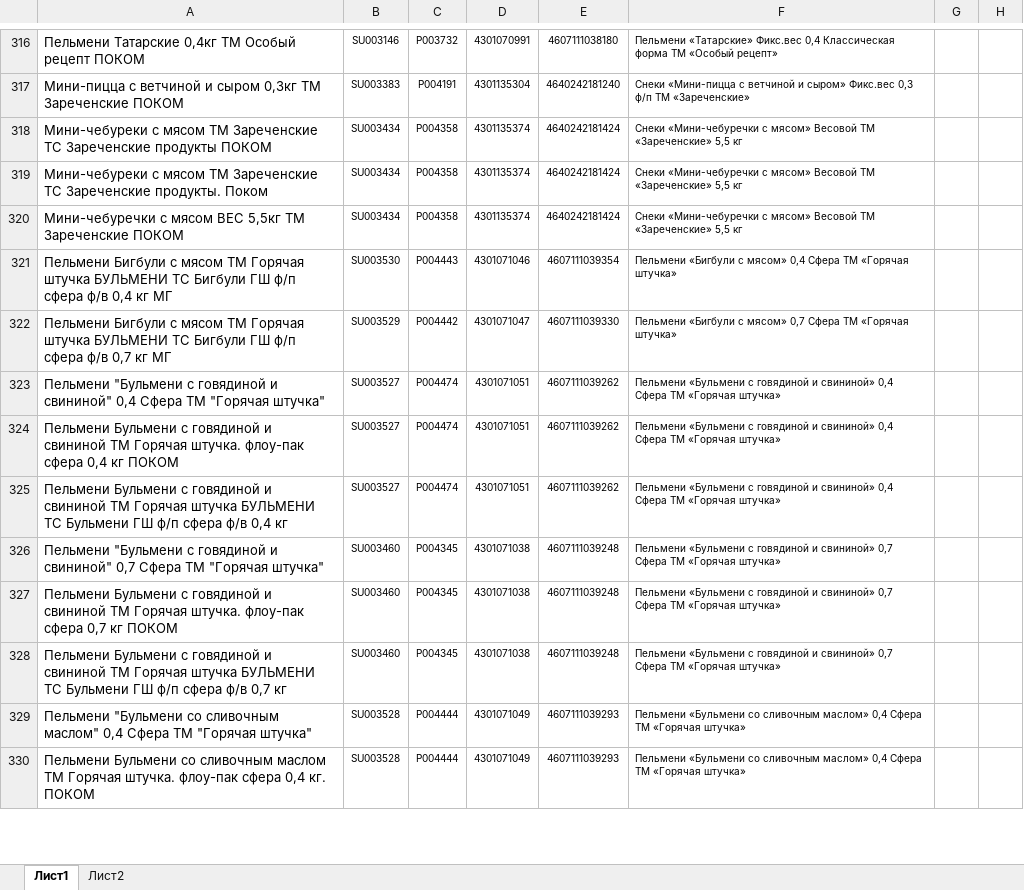
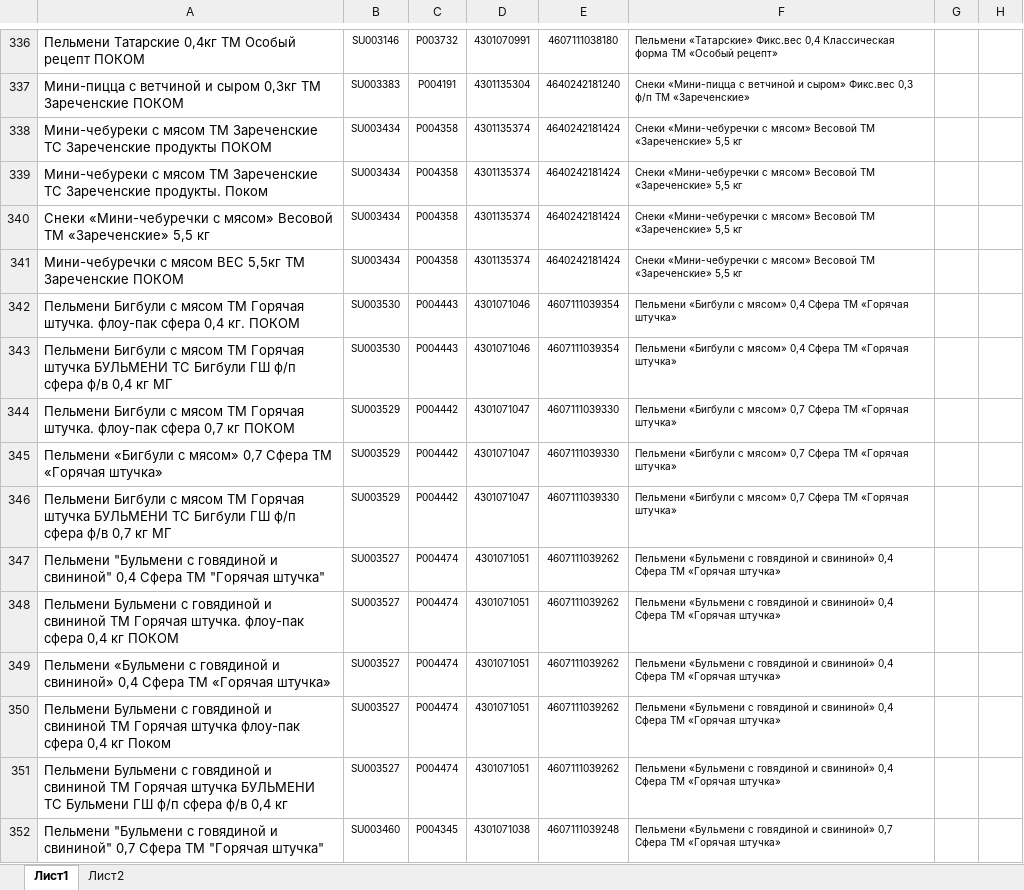
Before and after one commit to Fejanin/pokom_zpf, an Excel workbook: moduls/1С.xlsx, sheet Лист1, drawn as a sheet; only a part is shown, gaps mark what is left out; the shorter side is filled out with more unchanged rows; values as stored, in another font and other column widths than the file's, no borders; the diff covers the shown part only; the diff names each change by its address in the sheet, - before the commit and + after, or states it on an @@ line.

```diff
--- a/moduls/1С.xlsx (sheet Лист1)
+++ b/moduls/1С.xlsx (sheet Лист1)
+row 340: Снеки «Мини-чебуречки с мясом» Весовой ТМ «Зареченские» 5,5 кг | SU003434 | P004358 | 4301135374 | 4640242181424 | Снеки «Мини-чебуречки с мясом» Весовой ТМ «Зареченские» 5,5 кг
+row 342: Пельмени Бигбули с мясом ТМ Горячая штучка. флоу-пак сфера 0,4 кг. ПОКОМ | SU003530 | P004443 | 4301071046 | 4607111039354 | Пельмени «Бигбули с мясом» 0,4 Сфера ТМ «Горячая штучка»
+row 344: Пельмени Бигбули с мясом ТМ Горячая штучка. флоу-пак сфера 0,7 кг ПОКОМ | SU003529 | P004442 | 4301071047 | 4607111039330 | Пельмени «Бигбули с мясом» 0,7 Сфера ТМ «Горячая штучка»
+row 345: Пельмени «Бигбули с мясом» 0,7 Сфера ТМ «Горячая штучка» | SU003529 | P004442 | 4301071047 | 4607111039330 | Пельмени «Бигбули с мясом» 0,7 Сфера ТМ «Горячая штучка»
+row 349: Пельмени «Бульмени с говядиной и свининой» 0,4 Сфера ТМ «Горячая штучка» | SU003527 | P004474 | 4301071051 | 4607111039262 | Пельмени «Бульмени с говядиной и свининой» 0,4 Сфера ТМ «Горячая штучка»
+row 350: Пельмени Бульмени с говядиной и свининой ТМ Горячая штучка флоу-пак сфера 0,4 кг Поком | SU003527 | P004474 | 4301071051 | 4607111039262 | Пельмени «Бульмени с говядиной и свининой» 0,4 Сфера ТМ «Горячая штучка»
```
Also changed, not shown: 39 added rows, 1 removed row, 2 moved rows and 28 edited cells elsewhere in this sheet, formulas that keep their value, 25 other files.
